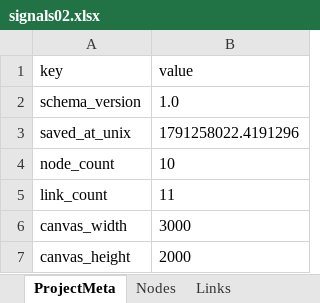
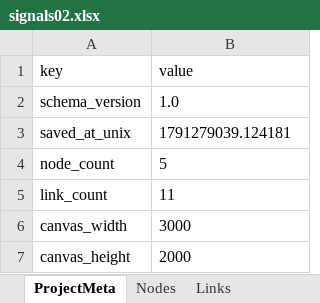
Before and after one commit to vin389/impronode, an Excel workbook: samples/signals/signals02.xlsx, sheet ProjectMeta, drawn as a sheet; values as stored, in another font and other column widths than the file's, no borders; the diff names each change by its address in the sheet, - before the commit and + after, or states it on an @@ line.

Commit message:
Added multi-processing for mesh_template_track_node.py Fixed zooming problem before panning in bandpass_filter_node.py Fixed project-saving-loading-time-too-long problem (by caching related-absolute path result) Fixed bugs in image_sequence_node about edited file list (for load/save project).

```diff
--- a/samples/signals/signals02.xlsx (sheet ProjectMeta)
+++ b/samples/signals/signals02.xlsx (sheet ProjectMeta)
-B3 (value): 1791258022.4191296
+B3 (value): 1791279039.124181
-B4 (value): 10
+B4 (value): 5
```
Also changed, not shown: sheet Nodes, samples/tracking01/time_plots_panning_tests.xlsx, 9 other files.
